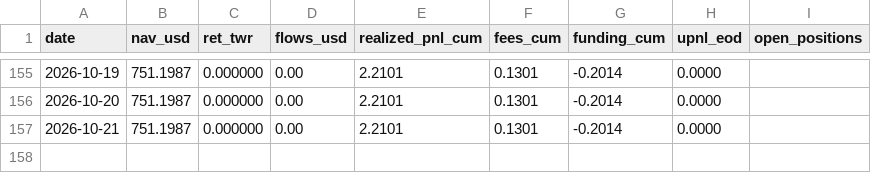
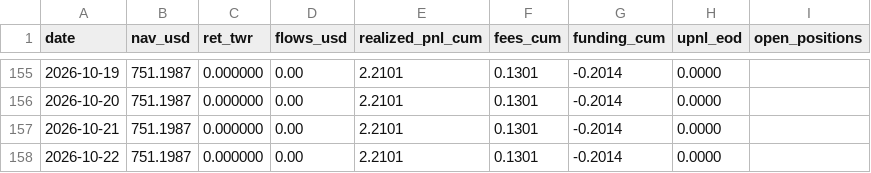
Before and after one commit to Casporen/combo_g_trackrecord, a CSV file: data/nav/nav_daily.csv, drawn as a sheet; only a part is shown, gaps mark what is left out.

```diff
--- a/data/nav/nav_daily.csv
+++ b/data/nav/nav_daily.csv
@@ -157 +157,2 @@ date,nav_usd,ret_twr,flows_usd,realized_pnl_cum,fees_cum,funding_cum,upnl_eod,op
 2026-10-21,751.1987,0.000000,0.00,2.2101,0.1301,-0.2014,0.0000,
+2026-10-22,751.1987,0.000000,0.00,2.2101,0.1301,-0.2014,0.0000,
```
Also changed, not shown: 3 other files.
